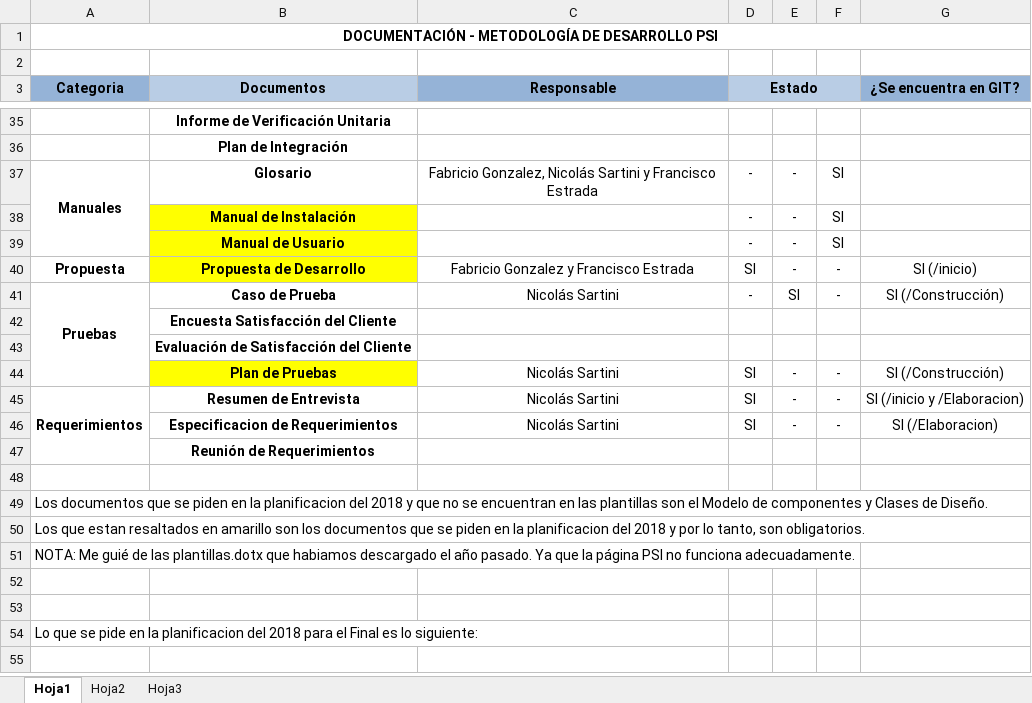
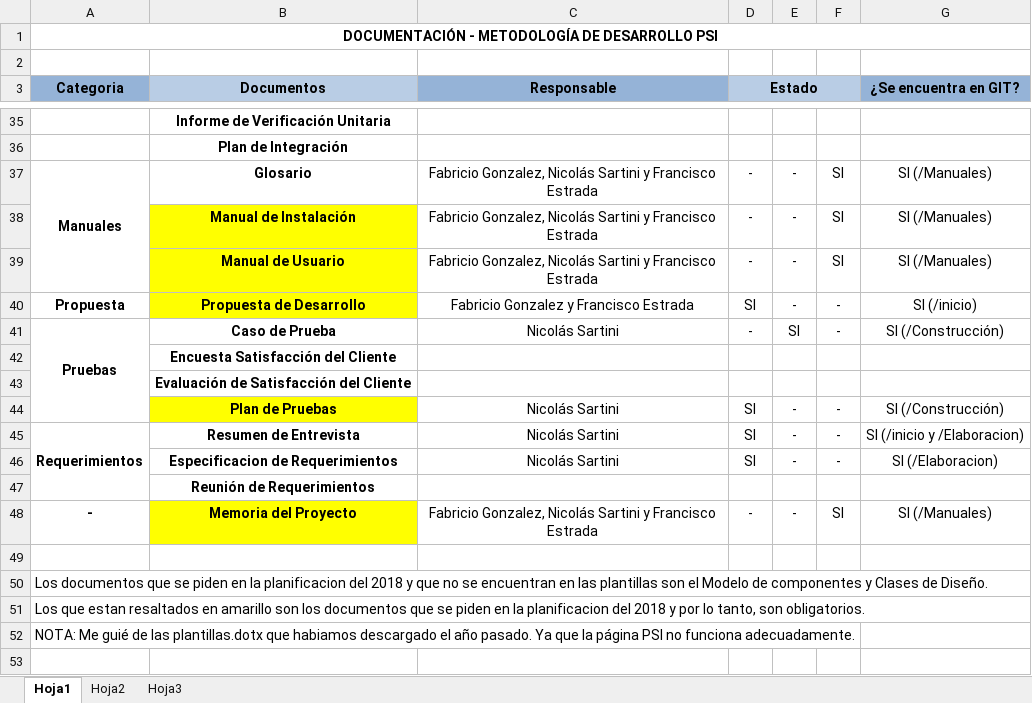
Before and after one commit to fge23/Sistema-VASPA, an Excel workbook: Seguimiento del Sistema/Seguimiento Documentacion.xlsx, sheet Hoja1, drawn as a sheet; only a part is shown, gaps mark what is left out; the shorter side is filled out with more unchanged rows; values as stored, in another font and other column widths than the file's, no borders; the diff names each change by its address in the sheet, - before the commit and + after, or states it on an @@ line.

Commit message:
Carga de documentación:
-Glosario.
-Manual de Instalación.
-Manual de Usuario.
-Memoria del Proyecto.

Actualización de los siguientes documentos:

-Seguimiento Documentación.
-Seguimiento Pruebas CU.

```diff
--- a/Seguimiento del Sistema/Seguimiento Documentacion.xlsx (sheet Hoja1)
+++ b/Seguimiento del Sistema/Seguimiento Documentacion.xlsx (sheet Hoja1)
-G37:G39 (¿Se encuentra en GIT?): (empty)
+G37:G39 (¿Se encuentra en GIT?): SI (/Manuales)
-C38:C39 (Responsable): (empty)
+C38:C39 (Responsable): Fabricio Gonzalez, Nicolás Sartini y Francisco Estrada
+row 48: - | Memoria del Proyecto | Fabricio Gonzalez, Nicolás Sartini y Francisco Estrada | - | - | SI | SI (/Manuales)
```
Also changed, not shown: 5 other files.
